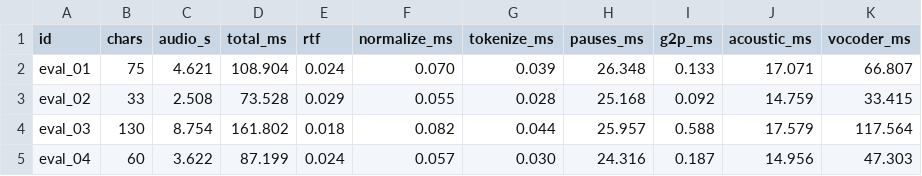
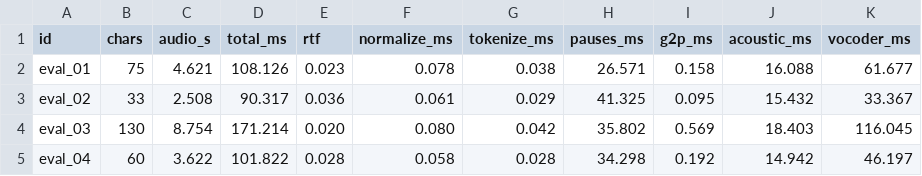
Before and after one commit to Wor1ock/tts-labs-itmo, a CSV file: labs/lab5_service/audio/timings.csv, drawn as a sheet; only a part is shown; the diff covers the shown part only.

```diff
--- a/labs/lab5_service/audio/timings.csv
+++ b/labs/lab5_service/audio/timings.csv
@@ -1,5 +1,5 @@
 id|chars|audio_s|total_ms|rtf|normalize_ms|tokenize_ms|pauses_ms|g2p_ms|acoustic_ms|vocoder_ms
-eval_01|75|4.621|108.904|0.024|0.070|0.039|26.348|0.133|17.071|66.807
-eval_02|33|2.508|73.528|0.029|0.055|0.028|25.168|0.092|14.759|33.415
-eval_03|130|8.754|161.802|0.018|0.082|0.044|25.957|0.588|17.579|117.564
-eval_04|60|3.622|87.199|0.024|0.057|0.030|24.316|0.187|14.956|47.303
+eval_01|75|4.621|108.126|0.023|0.078|0.038|26.571|0.158|16.088|61.677
+eval_02|33|2.508|90.317|0.036|0.061|0.029|41.325|0.095|15.432|33.367
+eval_03|130|8.754|171.214|0.020|0.080|0.042|35.802|0.569|18.403|116.045
+eval_04|60|3.622|101.822|0.028|0.058|0.028|34.298|0.192|14.942|46.197
```
Also changed, not shown: 5 added rows, 4 removed rows and 52 edited cells elsewhere in this file, labs/lab5_service/data/evaluation_text.csv, labs/lab5_service/data/evaluation_text_pause.csv, 10 other files.
